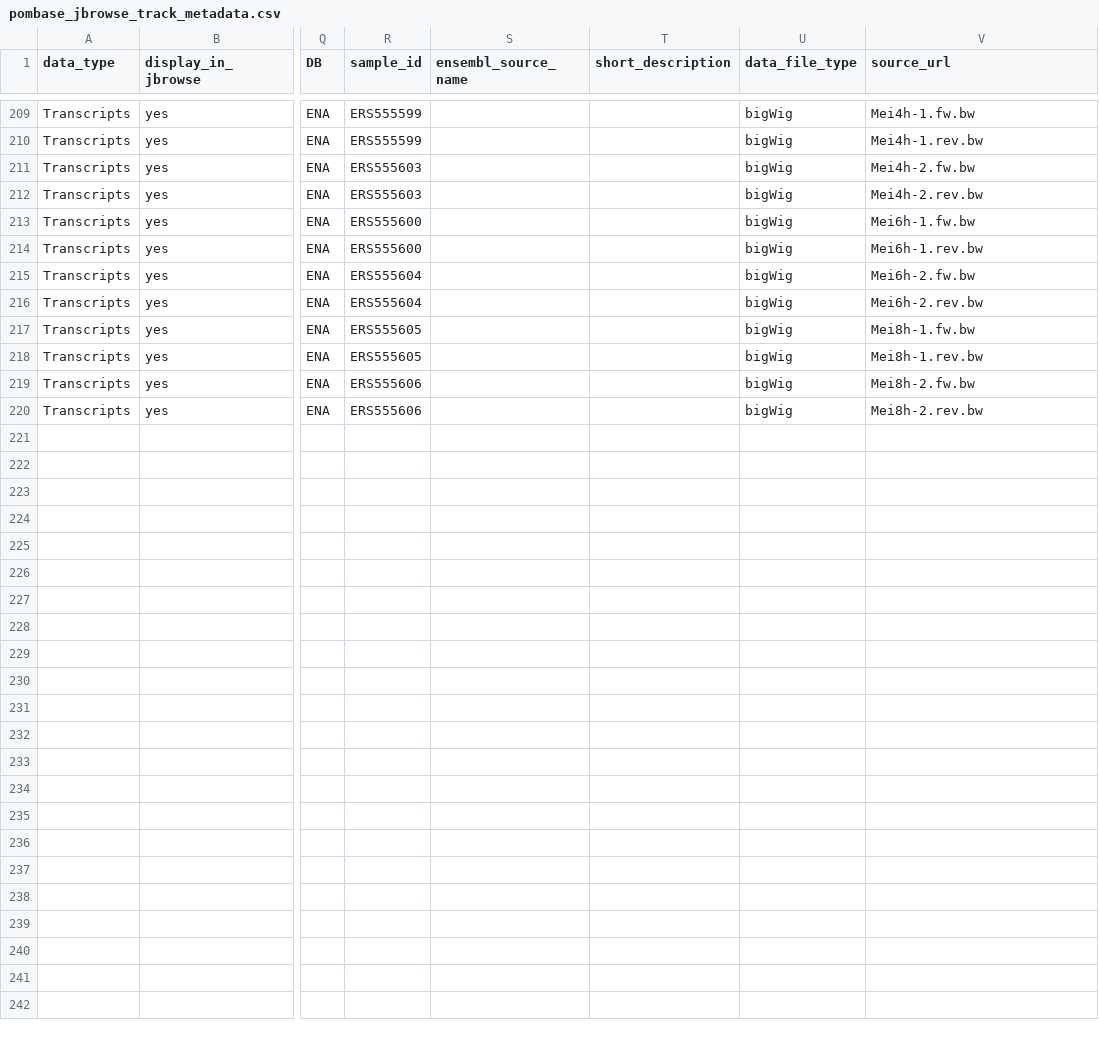
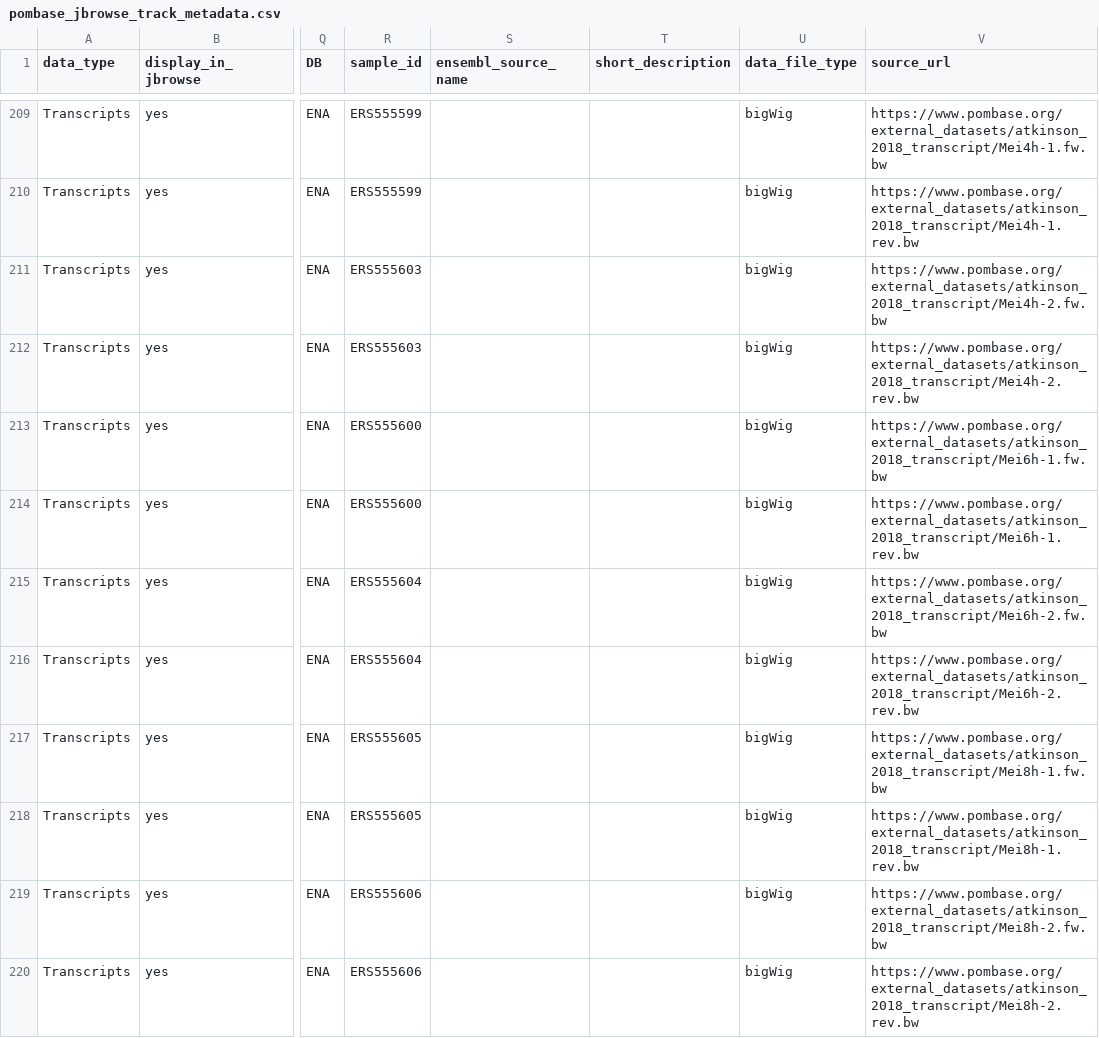
Before and after one commit to pombase/pombase-config, a CSV file: pombase_jbrowse_track_metadata.csv, drawn as a sheet; only a part is shown, gaps mark what is left out; the diff covers the shown part only; the diff names each change by its address in the sheet, - before the commit and + after, or states it on an @@ line.

Commit message:
Fixed URLs of Atkinson et al 2018 transcript tracks data files.
See: https://github.com/pombase/website/issues/898

```diff
--- a/pombase_jbrowse_track_metadata.csv
+++ b/pombase_jbrowse_track_metadata.csv
-V209 (source_url): Mei4h-1.fw.bw
+V209 (source_url): https://www.pombase.org/external_datasets/atkinson_2018_transcript/Mei4h-1.fw.bw
-V210 (source_url): Mei4h-1.rev.bw
+V210 (source_url): https://www.pombase.org/external_datasets/atkinson_2018_transcript/Mei4h-1.rev.bw
-V211 (source_url): Mei4h-2.fw.bw
+V211 (source_url): https://www.pombase.org/external_datasets/atkinson_2018_transcript/Mei4h-2.fw.bw
-V212 (source_url): Mei4h-2.rev.bw
+V212 (source_url): https://www.pombase.org/external_datasets/atkinson_2018_transcript/Mei4h-2.rev.bw
-V213 (source_url): Mei6h-1.fw.bw
+V213 (source_url): https://www.pombase.org/external_datasets/atkinson_2018_transcript/Mei6h-1.fw.bw
-V214 (source_url): Mei6h-1.rev.bw
+V214 (source_url): https://www.pombase.org/external_datasets/atkinson_2018_transcript/Mei6h-1.rev.bw
-V215 (source_url): Mei6h-2.fw.bw
+V215 (source_url): https://www.pombase.org/external_datasets/atkinson_2018_transcript/Mei6h-2.fw.bw
-V216 (source_url): Mei6h-2.rev.bw
+V216 (source_url): https://www.pombase.org/external_datasets/atkinson_2018_transcript/Mei6h-2.rev.bw
-V217 (source_url): Mei8h-1.fw.bw
+V217 (source_url): https://www.pombase.org/external_datasets/atkinson_2018_transcript/Mei8h-1.fw.bw
-V218 (source_url): Mei8h-1.rev.bw
+V218 (source_url): https://www.pombase.org/external_datasets/atkinson_2018_transcript/Mei8h-1.rev.bw
-V219 (source_url): Mei8h-2.fw.bw
+V219 (source_url): https://www.pombase.org/external_datasets/atkinson_2018_transcript/Mei8h-2.fw.bw
-V220 (source_url): Mei8h-2.rev.bw
+V220 (source_url): https://www.pombase.org/external_datasets/atkinson_2018_transcript/Mei8h-2.rev.bw
```
Also changed, not shown: 54 edited cells elsewhere in this file.
